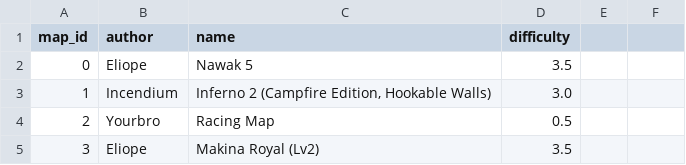
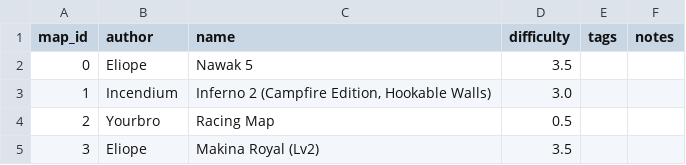
Before and after one commit to vv4t/Aottg2-Racing-Maps, a CSV file: maps.csv, drawn as a sheet; only a part is shown; the diff names each change by its address in the sheet, - before the commit and + after, or states it on an @@ line.

Commit message:
new map table

```diff
--- a/maps.csv
+++ b/maps.csv
-E1: (empty)
+E1: tags
-F1: (empty)
+F1: notes
```
Also changed, not shown: 1 other file.
